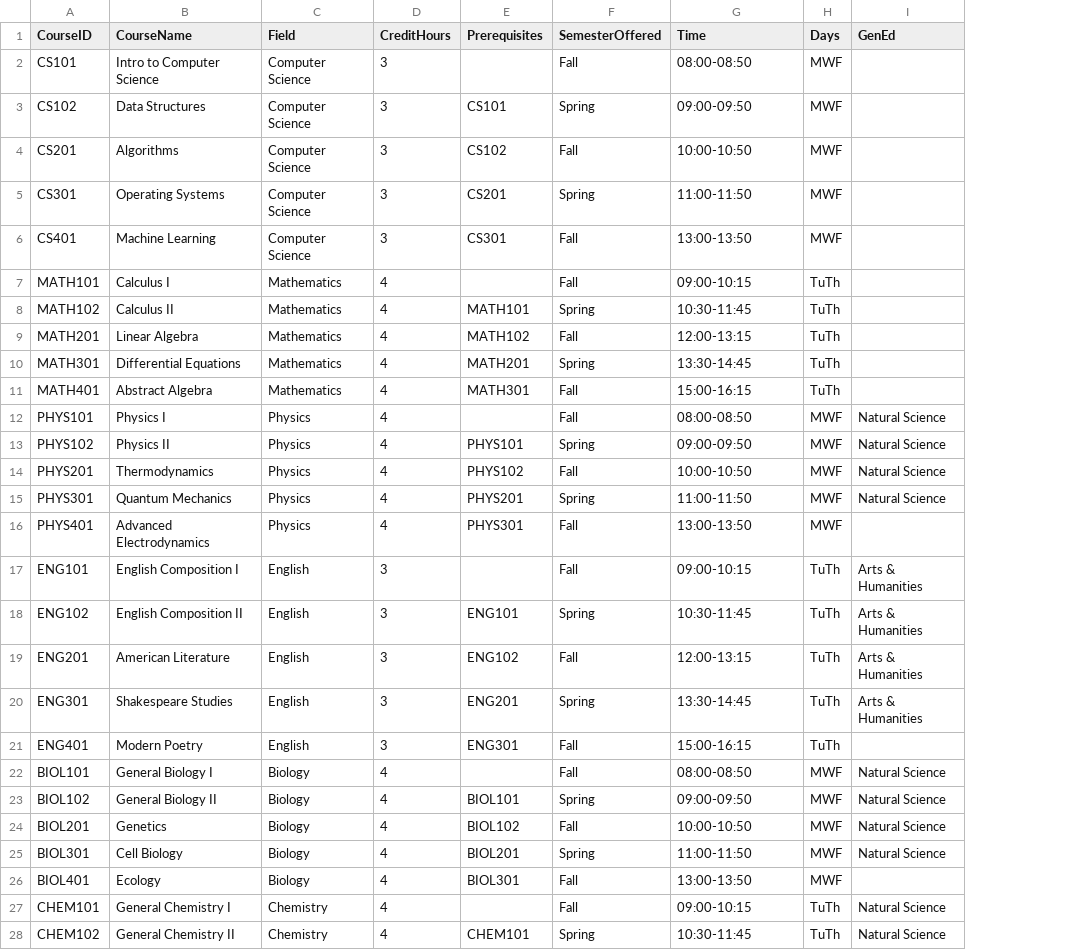
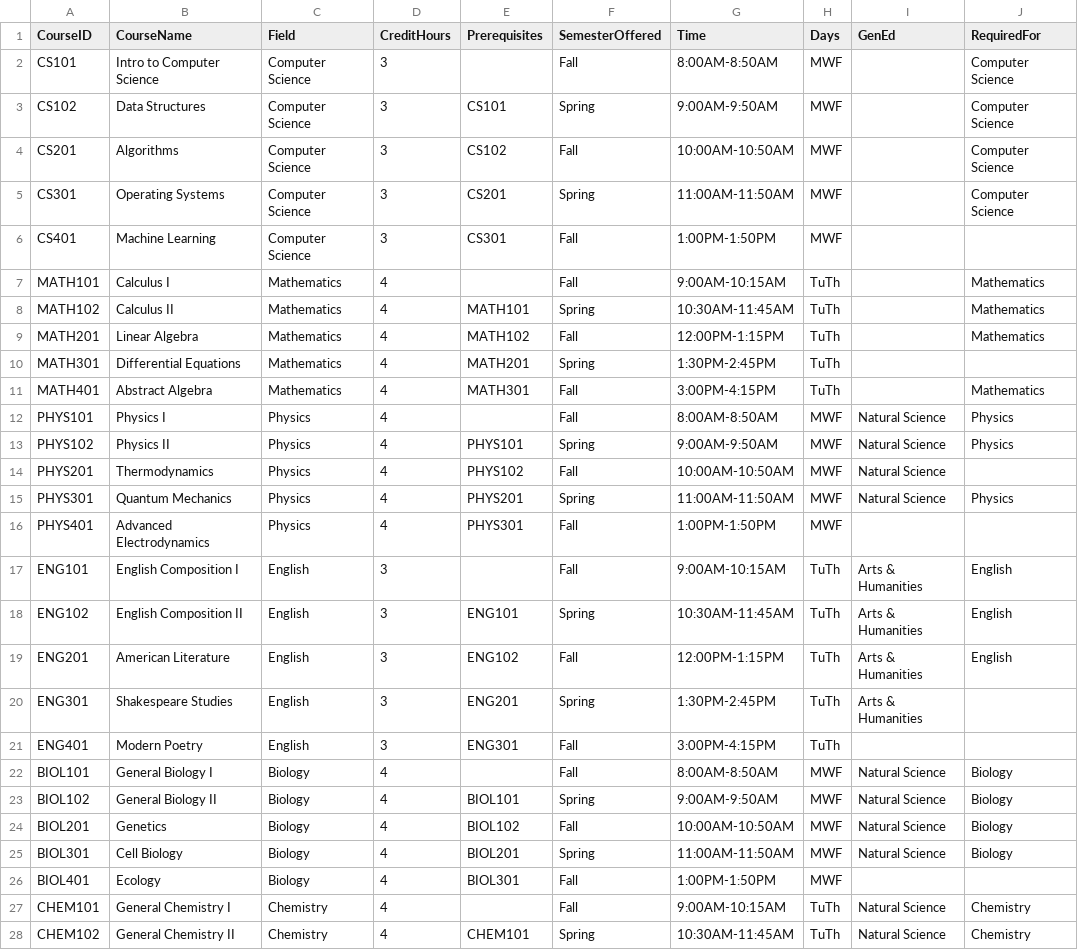
Before and after one commit to iuermili/LeCourse, a CSV file: backend/courseData.csv, drawn as a sheet; only a part is shown; the diff covers the shown part only; the diff names each change by its address in the sheet, - before the commit and + after, or states it on an @@ line.

```diff
--- a/backend/courseData.csv
+++ b/backend/courseData.csv
+column J (RequiredFor), rows 2-28: Computer Science | Computer Science | Computer Science | Computer Science |  | Mathematics | Mathematics | Mathematics |  | Mathematics | Physics | Physics |  | Physics |  | English | English | English |  |  | Biology | Biology | Biology | Biology |  | Chemistry | Chemistry
-G2 (Time): 08:00-08:50
+G2 (Time): 8:00AM-8:50AM
-G3 (Time): 09:00-09:50
+G3 (Time): 9:00AM-9:50AM
-G4 (Time): 10:00-10:50
+G4 (Time): 10:00AM-10:50AM
-G5 (Time): 11:00-11:50
+G5 (Time): 11:00AM-11:50AM
-G6 (Time): 13:00-13:50
+G6 (Time): 1:00PM-1:50PM
-G7 (Time): 09:00-10:15
+G7 (Time): 9:00AM-10:15AM
-G8 (Time): 10:30-11:45
+G8 (Time): 10:30AM-11:45AM
-G9 (Time): 12:00-13:15
+G9 (Time): 12:00PM-1:15PM
-G10 (Time): 13:30-14:45
+G10 (Time): 1:30PM-2:45PM
-G11 (Time): 15:00-16:15
+G11 (Time): 3:00PM-4:15PM
-G12 (Time): 08:00-08:50
+G12 (Time): 8:00AM-8:50AM
-G13 (Time): 09:00-09:50
+G13 (Time): 9:00AM-9:50AM
-G14 (Time): 10:00-10:50
+G14 (Time): 10:00AM-10:50AM
-G15 (Time): 11:00-11:50
+G15 (Time): 11:00AM-11:50AM
-G16 (Time): 13:00-13:50
+G16 (Time): 1:00PM-1:50PM
-G17 (Time): 09:00-10:15
+G17 (Time): 9:00AM-10:15AM
-G18 (Time): 10:30-11:45
+G18 (Time): 10:30AM-11:45AM
-G19 (Time): 12:00-13:15
+G19 (Time): 12:00PM-1:15PM
-G20 (Time): 13:30-14:45
+G20 (Time): 1:30PM-2:45PM
-G21 (Time): 15:00-16:15
+G21 (Time): 3:00PM-4:15PM
-G22 (Time): 08:00-08:50
+G22 (Time): 8:00AM-8:50AM
-G23 (Time): 09:00-09:50
+G23 (Time): 9:00AM-9:50AM
-G24 (Time): 10:00-10:50
+G24 (Time): 10:00AM-10:50AM
-G25 (Time): 11:00-11:50
+G25 (Time): 11:00AM-11:50AM
-G26 (Time): 13:00-13:50
+G26 (Time): 1:00PM-1:50PM
-G27 (Time): 09:00-10:15
+G27 (Time): 9:00AM-10:15AM
-G28 (Time): 10:30-11:45
+G28 (Time): 10:30AM-11:45AM
```
Also changed, not shown: 28 edited cells elsewhere in this file, 3 other files.
